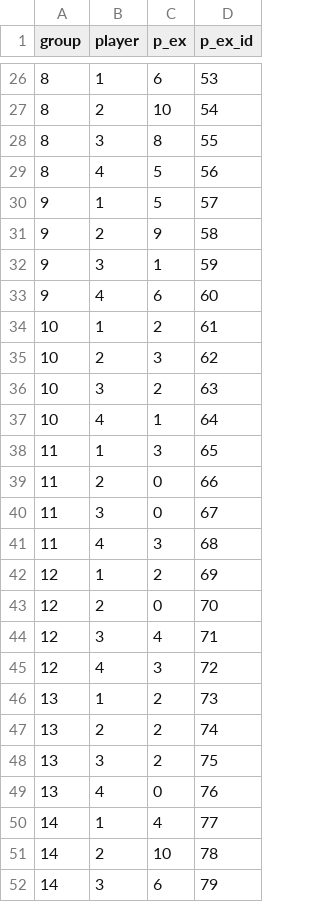
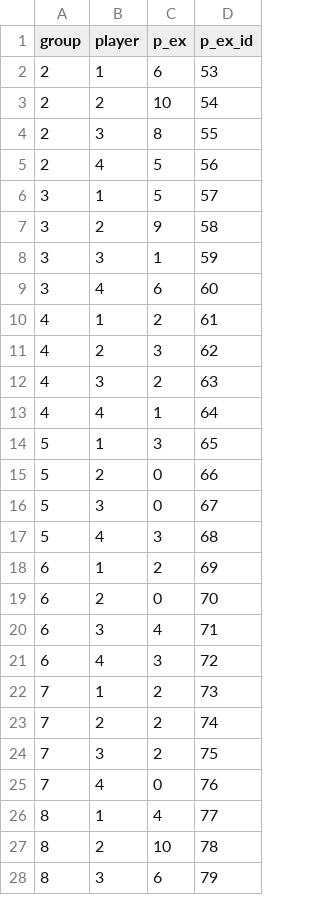
Before and after one commit to rbmiv/SDER, a CSV file: social_dilemma_game/exogenous_decisions.csv, drawn as a sheet; only a part is shown, gaps mark what is left out; the diff covers the shown part only.

Commit message:
Changing exo after M2 session
Changing exo after M2 session

```diff
--- a/social_dilemma_game/exogenous_decisions.csv
+++ b/social_dilemma_game/exogenous_decisions.csv
@@ -26,27 +2,27 @@
-8,1,6,53
-8,2,10,54
-8,3,8,55
-8,4,5,56
-9,1,5,57
-9,2,9,58
-9,3,1,59
-9,4,6,60
-10,1,2,61
-10,2,3,62
-10,3,2,63
-10,4,1,64
-11,1,3,65
-11,2,0,66
-11,3,0,67
-11,4,3,68
-12,1,2,69
-12,2,0,70
-12,3,4,71
-12,4,3,72
-13,1,2,73
-13,2,2,74
-13,3,2,75
-13,4,0,76
-14,1,4,77
-14,2,10,78
-14,3,6,79
+2,1,6,53
+2,2,10,54
+2,3,8,55
+2,4,5,56
+3,1,5,57
+3,2,9,58
+3,3,1,59
+3,4,6,60
+4,1,2,61
+4,2,3,62
+4,3,2,63
+4,4,1,64
+5,1,3,65
+5,2,0,66
+5,3,0,67
+5,4,3,68
+6,1,2,69
+6,2,0,70
+6,3,4,71
+6,4,3,72
+7,1,2,73
+7,2,2,74
+7,3,2,75
+7,4,0,76
+8,1,4,77
+8,2,10,78
+8,3,6,79
```
Also changed, not shown: 24 removed rows and 1 edited cell elsewhere in this file.
